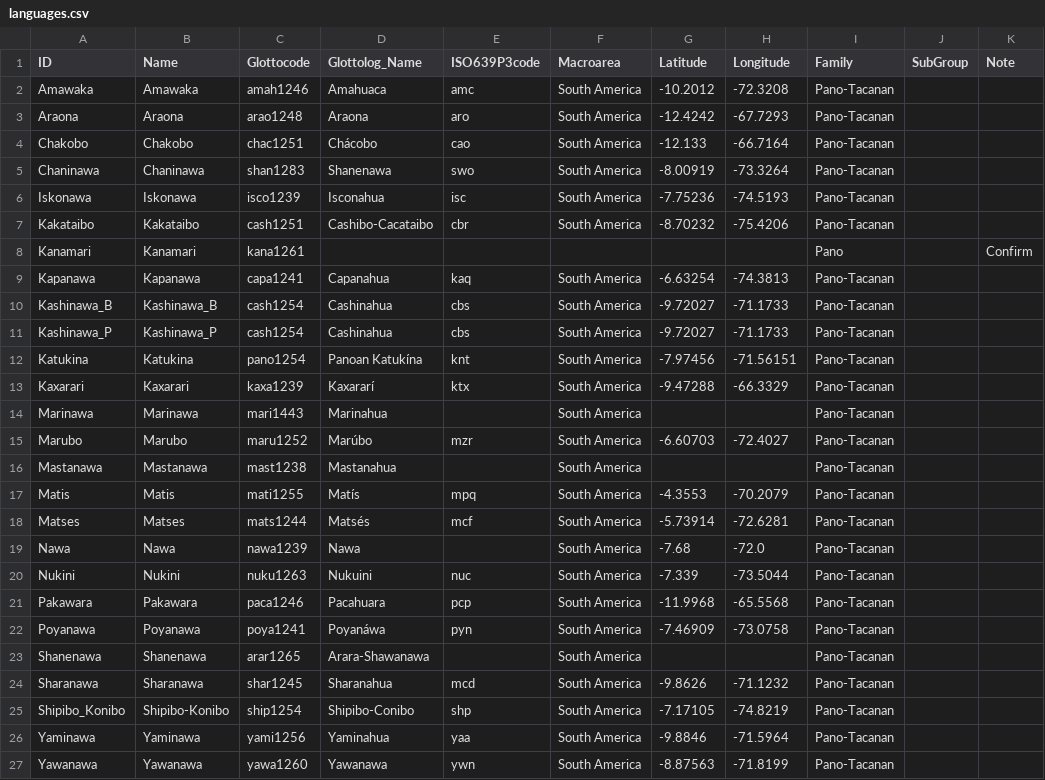
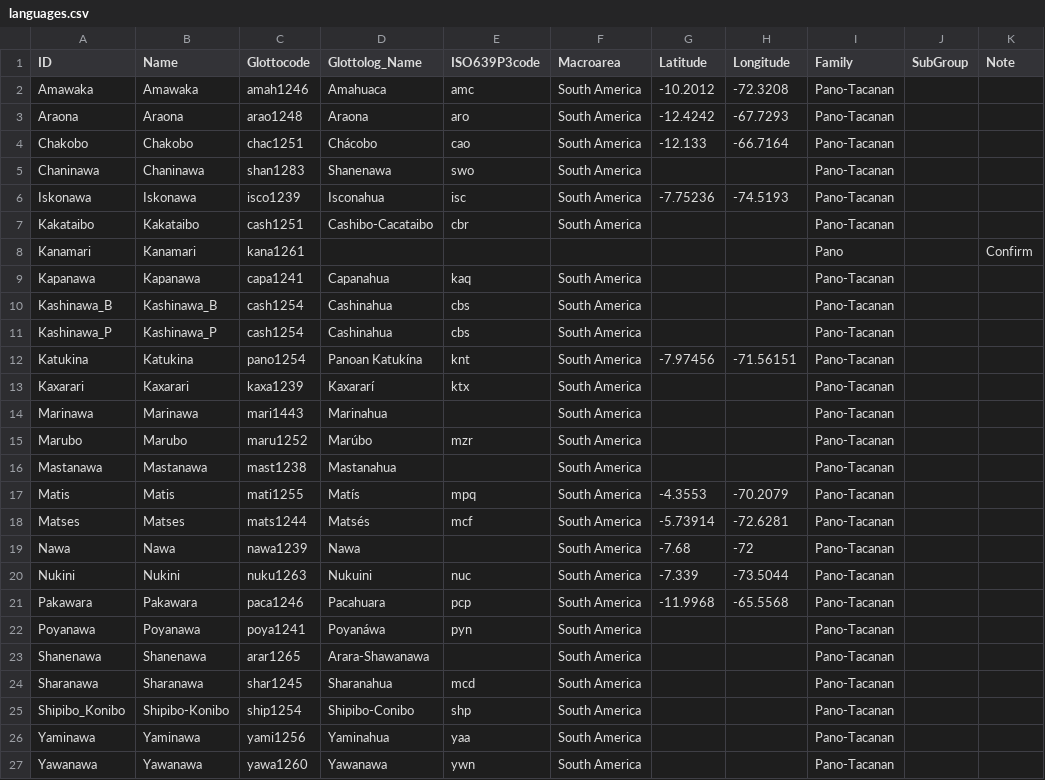
Before and after one commit to pano-takanan-history/zariquieypano, a CSV file: cldf/languages.csv, drawn as a sheet; only a part is shown; the diff names each change by its address in the sheet, - before the commit and + after, or states it on an @@ line.

```diff
--- a/cldf/languages.csv
+++ b/cldf/languages.csv
-G5 (Latitude): -8.00919
+G5 (Latitude): (empty)
-H5 (Longitude): -73.3264
+H5 (Longitude): (empty)
-G7 (Latitude): -8.70232
+G7 (Latitude): (empty)
-H7 (Longitude): -75.4206
+H7 (Longitude): (empty)
-G9 (Latitude): -6.63254
+G9 (Latitude): (empty)
-H9 (Longitude): -74.3813
+H9 (Longitude): (empty)
-G10:G11 (Latitude): -9.72027
+G10:G11 (Latitude): (empty)
-H10:H11 (Longitude): -71.1733
+H10:H11 (Longitude): (empty)
-G13 (Latitude): -9.47288
+G13 (Latitude): (empty)
-H13 (Longitude): -66.3329
+H13 (Longitude): (empty)
-G15 (Latitude): -6.60703
+G15 (Latitude): (empty)
-H15 (Longitude): -72.4027
+H15 (Longitude): (empty)
-H19 (Longitude): -72.0
+H19 (Longitude): -72
-G22 (Latitude): -7.46909
+G22 (Latitude): (empty)
-H22 (Longitude): -73.0758
+H22 (Longitude): (empty)
-G24 (Latitude): -9.8626
+G24 (Latitude): (empty)
-H24 (Longitude): -71.1232
+H24 (Longitude): (empty)
-G25 (Latitude): -7.17105
+G25 (Latitude): (empty)
-H25 (Longitude): -74.8219
+H25 (Longitude): (empty)
-G26 (Latitude): -9.8846
+G26 (Latitude): (empty)
-H26 (Longitude): -71.5964
+H26 (Longitude): (empty)
-G27 (Latitude): -8.87563
+G27 (Latitude): (empty)
-H27 (Longitude): -71.8199
+H27 (Longitude): (empty)
```
Also changed, not shown: cldf/parameters.csv, etc/concepts.tsv, 10 other files.
